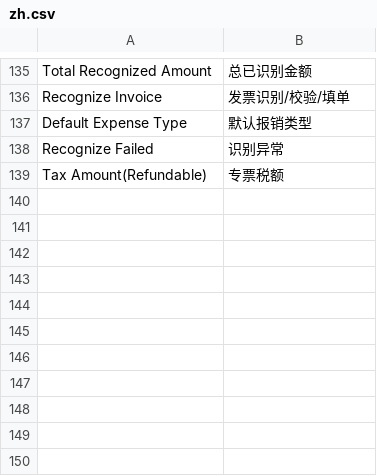
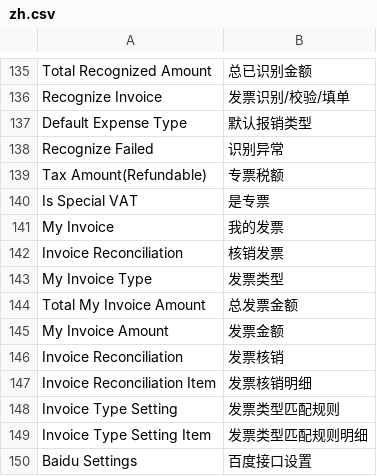
Before and after one commit to z1coyan/erpnext_zelin_ac, a CSV file: zelin_ac/translations/zh.csv, drawn as a sheet; only a part is shown, gaps mark what is left out.

```diff
--- a/zelin_ac/translations/zh.csv
+++ b/zelin_ac/translations/zh.csv
@@ -139 +139,12 @@ Recognize Failed,识别异常
 Tax Amount(Refundable),专票税额
+Is Special VAT,是专票
+My Invoice,我的发票
+Invoice Reconciliation,核销发票
+My Invoice Type,发票类型
+Total My Invoice Amount,总发票金额
+My Invoice Amount,发票金额
+Invoice Reconciliation,发票核销
+Invoice Reconciliation Item,发票核销明细
+Invoice Type Setting,发票类型匹配规则
+Invoice Type Setting Item,发票类型匹配规则明细
+Baidu Settings,百度接口设置
```
Also changed, not shown: 42 other files.
